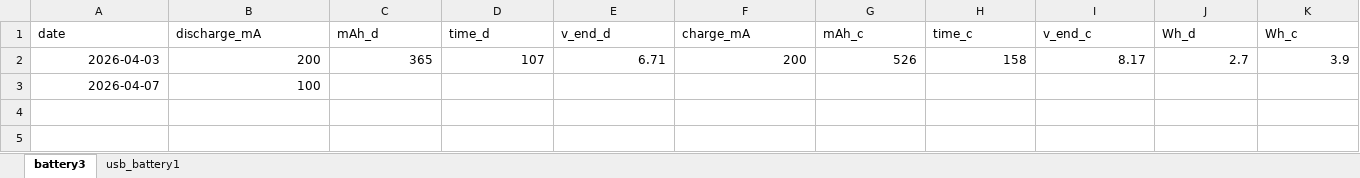
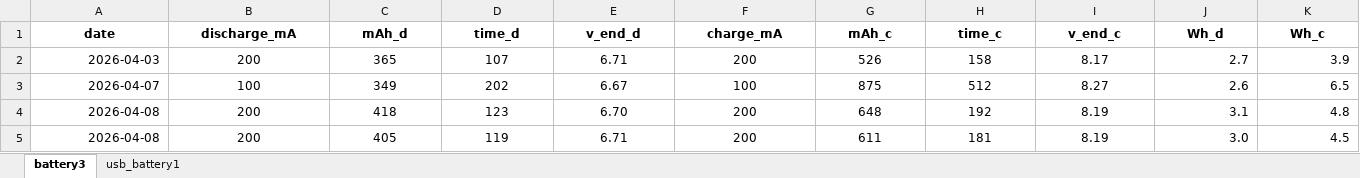
Before and after one commit to kreier/beston-9volt-battery, an Excel workbook: data/capacity.xlsx, sheet battery3, drawn as a sheet; values as stored, in another font and other column widths than the file's, no borders; removed rows and columns are numbered as before the commit, all else as after; the diff names each change by its address in the sheet, - before the commit and + after, or states it on an @@ line.

```diff
--- a/data/capacity.xlsx (sheet battery3)
+++ b/data/capacity.xlsx (sheet battery3)
@@ A1:K1 bold: off → on, alignment: left → center @@
-B2:I2 alignment: right
+B2:I2 alignment: center
-row 3: 2026-04-07 | 100
+row 3: 2026-04-07 | 100 | 349 | 202 | 6.67 | 100 | 875 | 512 | 8.27 | 2.6 | 6.5
+row 4: 2026-04-08 | 200 | 418 | 123 | 6.70 | 200 | 648 | 192 | 8.19 | 3.1 | 4.8
+row 5: 2026-04-08 | 200 | 405 | 119 | 6.71 | 200 | 611 | 181 | 8.19 | 3.0 | 4.5
```
Also changed, not shown: 1 other file.
